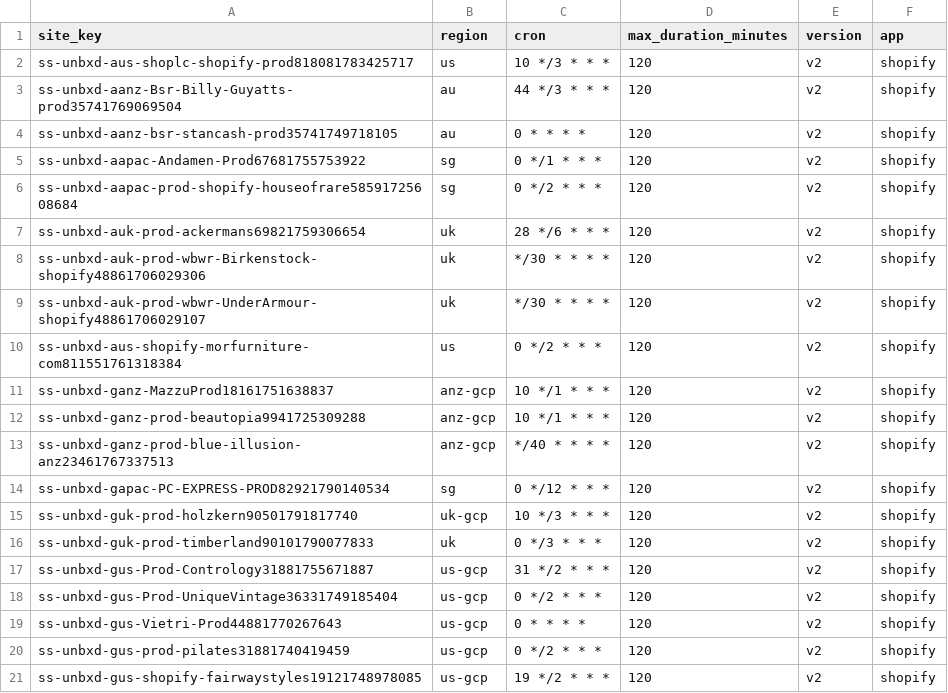
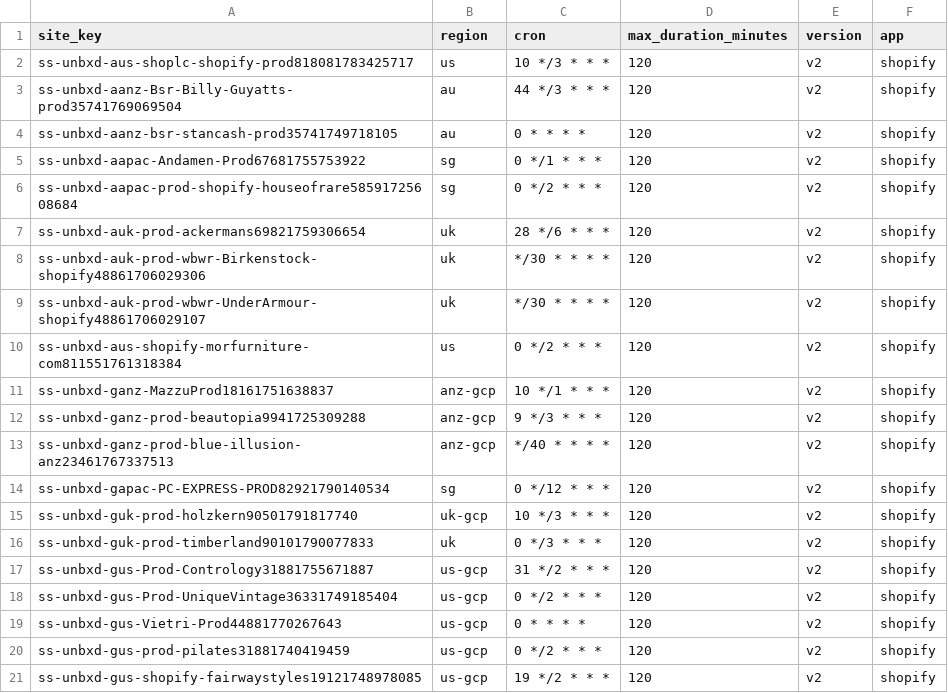
Before and after one commit to allenThomsonNetcore/viper-alerter, a CSV file: sites.example.csv, drawn as a sheet.

Commit message:
chore update beautopia corn

```diff
--- a/sites.example.csv
+++ b/sites.example.csv
@@ -11,3 +11,3 @@ ss-unbxd-aus-shopify-morfurniture-com811551761318384,us,0 */2 * * *,120,v2,shopi
 ss-unbxd-ganz-MazzuProd18161751638837,anz-gcp,10 */1 * * *,120,v2,shopify
-ss-unbxd-ganz-prod-beautopia9941725309288,anz-gcp,10 */1 * * *,120,v2,shopify
+ss-unbxd-ganz-prod-beautopia9941725309288,anz-gcp,9 */3 * * *,120,v2,shopify
 ss-unbxd-ganz-prod-blue-illusion-anz23461767337513,anz-gcp,*/40 * * * *,120,v2,shopify
```
